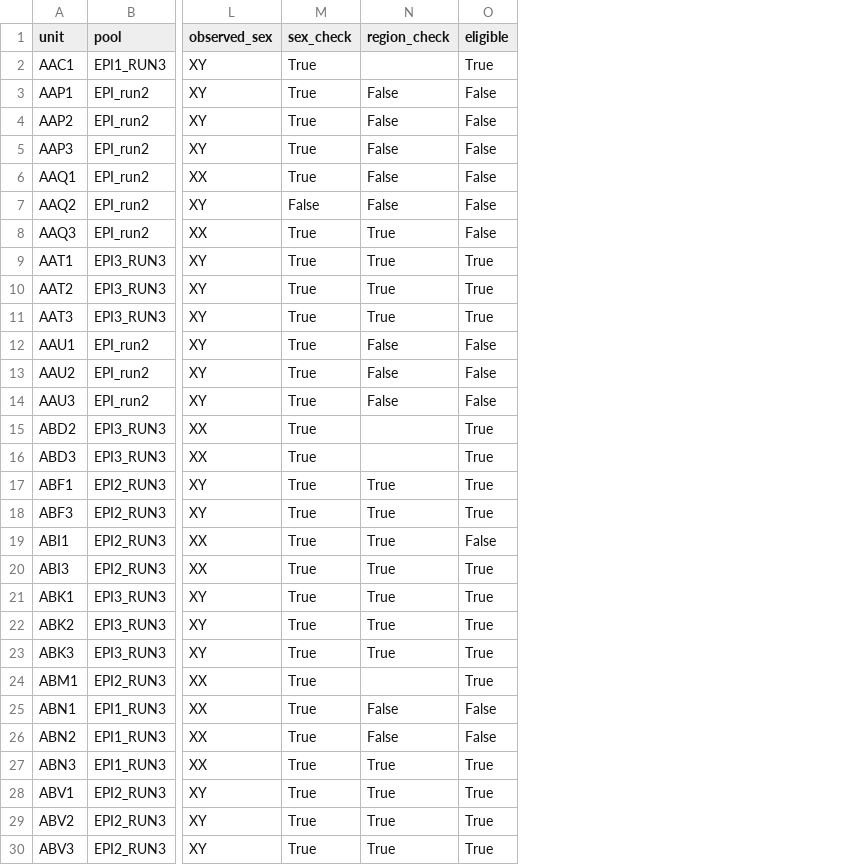
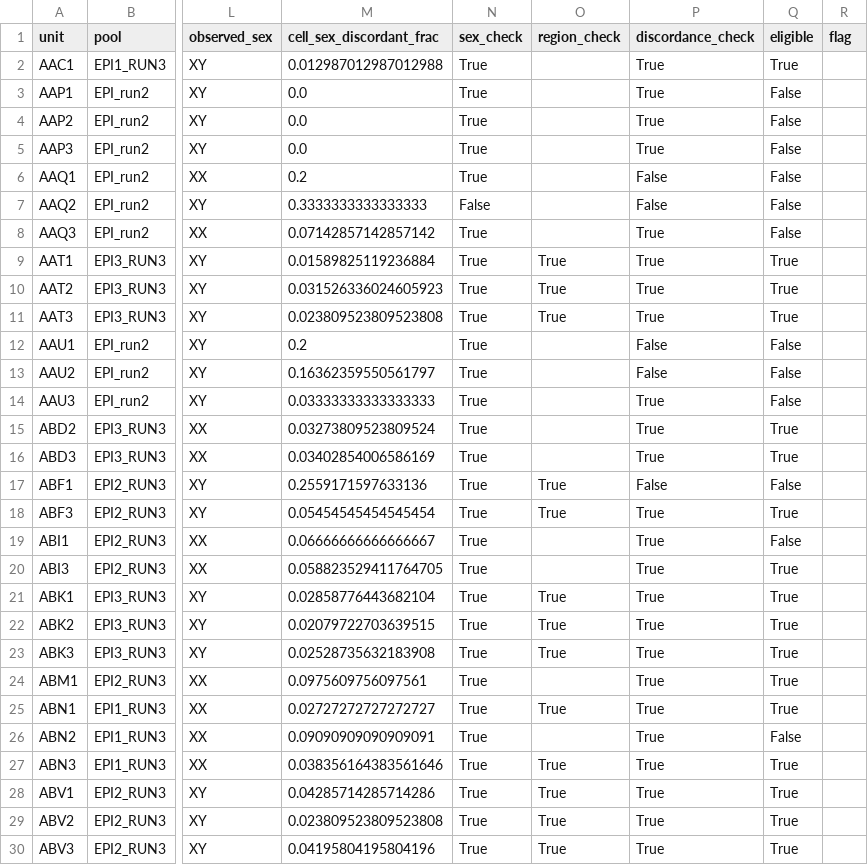
Before and after one commit to leezx/oncofetal_signature, a CSV file: step2_fetal_state/results/tables/Fawkner_hashtag_sample_checks.csv, drawn as a sheet; only a part is shown, gaps mark what is left out; addresses are those after the commit; the diff covers the shown part only; the diff names each change by its address in the sheet, - before the commit and + after, or states it on an @@ line.

```diff
--- a/step2_fetal_state/results/tables/Fawkner_hashtag_sample_checks.csv
+++ b/step2_fetal_state/results/tables/Fawkner_hashtag_sample_checks.csv
+column M (cell_sex_discordant_frac), rows 2-30: 0.012987012987012988 | 0.0 | 0.0 | 0.0 | 0.2 | 0.3333333333333333 | 0.07142857142857142 | 0.01589825119236884 | 0.031526336024605923 | 0.023809523809523808 | 0.2 | 0.16362359550561797 | 0.03333333333333333 | 0.03273809523809524 | 0.03402854006586169 | 0.2559171597633136 | 0.05454545454545454 | 0.06666666666666667 | 0.058823529411764705 | 0.02858776443682104 | 0.02079722703639515 | 0.02528735632183908 | 0.0975609756097561 | 0.02727272727272727 | 0.09090909090909091 | 0.038356164383561646 | 0.04285714285714286 | 0.023809523809523808 | 0.04195804195804196
+column P (discordance_check), rows 2-30: True | True | True | True | False | False | True | True | True | True | False | False | True | True | True | False | True | True | True | True | True | True | True | True | True | True | True | True | True
+column R (flag), empty
-O3:O7 (region_check): False
+O3:O7 (region_check): (empty)
-O8 (region_check): True
+O8 (region_check): (empty)
-O12:O14 (region_check): False
+O12:O14 (region_check): (empty)
-Q17 (eligible): True
+Q17 (eligible): False
-O19:O20 (region_check): True
+O19:O20 (region_check): (empty)
-O25 (region_check): False
+O25 (region_check): True
-Q25 (eligible): False
+Q25 (eligible): True
-O26 (region_check): False
+O26 (region_check): (empty)
```
Also changed, not shown: 4 edited cells elsewhere in this file, 9 other files.
